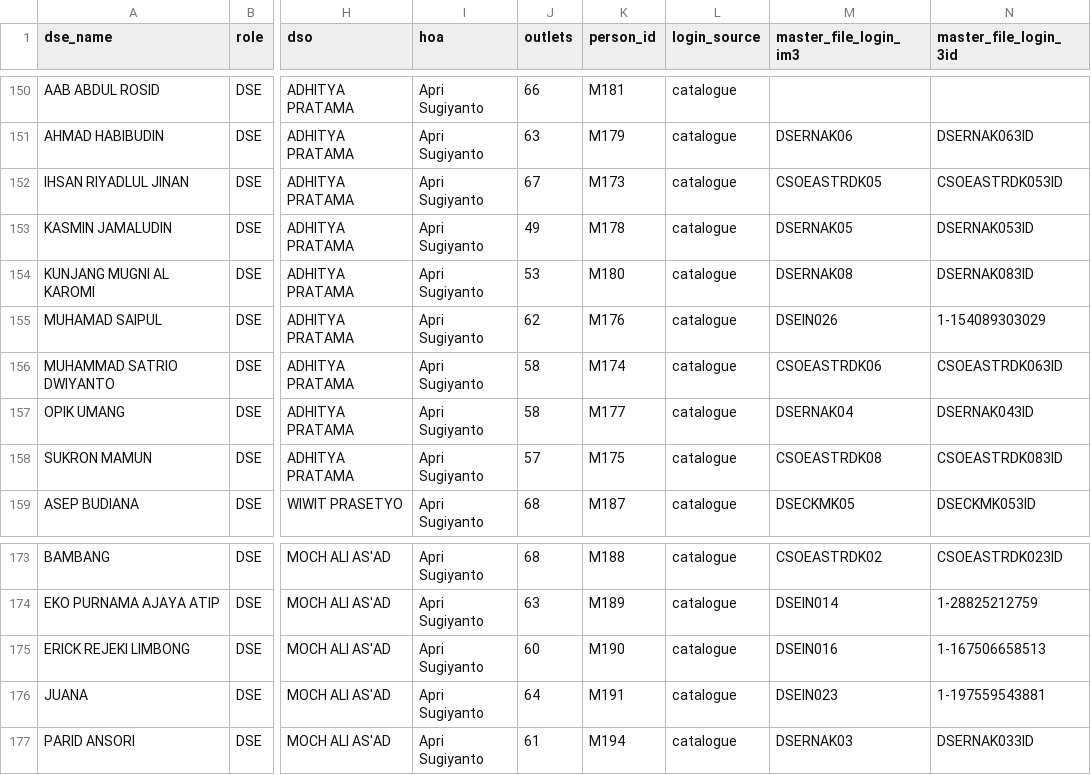
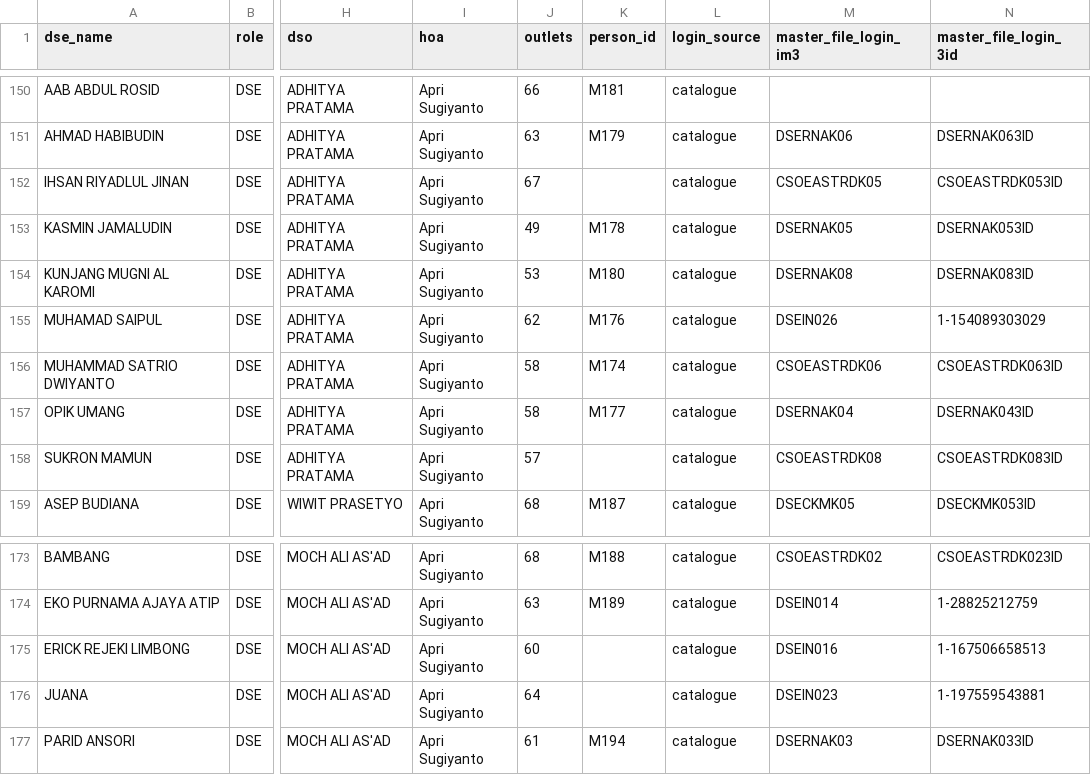
Before and after one commit to shatya-fram/supply-demand-monitoring, a CSV file: data/catalogues/dse_catalogue.csv, drawn as a sheet; only a part is shown, gaps mark what is left out; the diff names each change by its address in the sheet, - before the commit and + after, or states it on an @@ line.

```diff
--- a/data/catalogues/dse_catalogue.csv
+++ b/data/catalogues/dse_catalogue.csv
-K152 (person_id): M173
+K152 (person_id): (empty)
-K158 (person_id): M175
+K158 (person_id): (empty)
-K175 (person_id): M190
+K175 (person_id): (empty)
-K176 (person_id): M191
+K176 (person_id): (empty)
```
Also changed, not shown: 35 other files.
